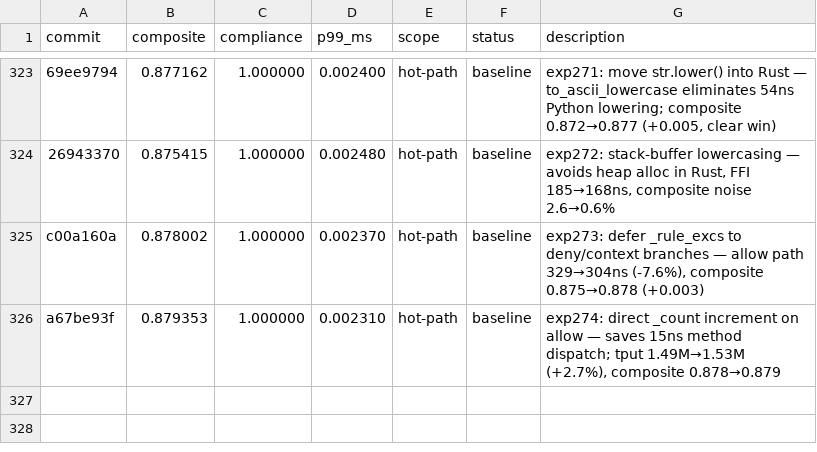
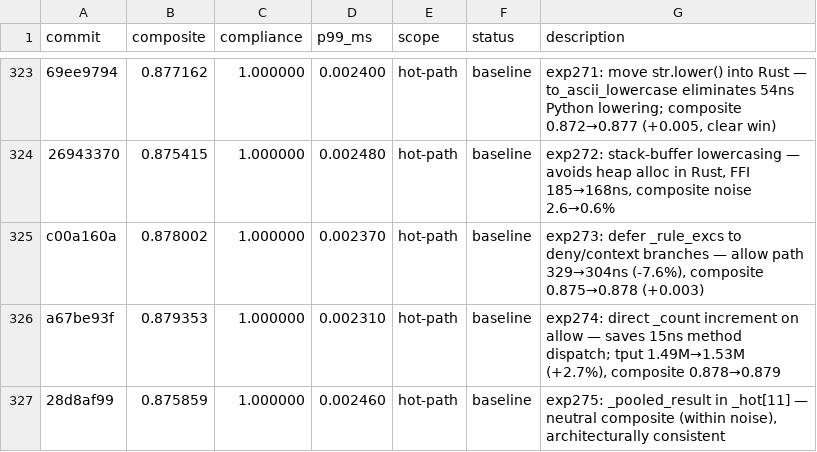
Before and after one commit to dislovelhl/acgs-lite, a TSV file: autoresearch/results.tsv, drawn as a sheet; only a part is shown, gaps mark what is left out.

Commit message:
autoresearch: log exp275 results

```diff
--- a/autoresearch/results.tsv
+++ b/autoresearch/results.tsv
@@ -326 +326,2 @@ c00a160a	0.878002	1.000000	0.002370	hot-path	baseline	exp273: defer _rule_excs t
 a67be93f	0.879353	1.000000	0.002310	hot-path	baseline	exp274: direct _count increment on allow — saves 15ns method dispatch; tput 1.49M→1.53M (+2.7%), composite 0.878→0.879
+28d8af99	0.875859	1.000000	0.002460	hot-path	baseline	exp275: _pooled_result in _hot[11] — neutral composite (within noise), architecturally consistent
```
